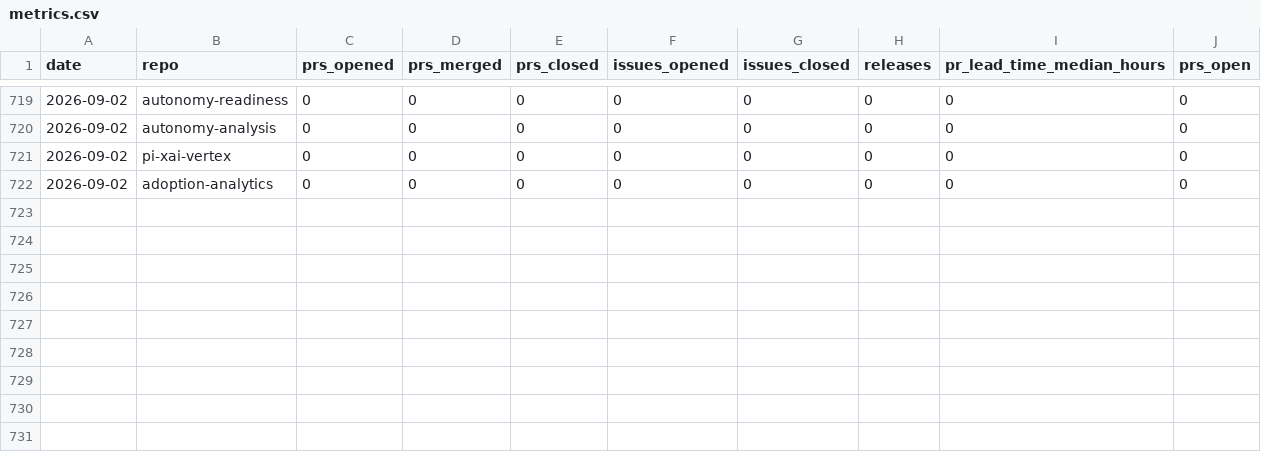
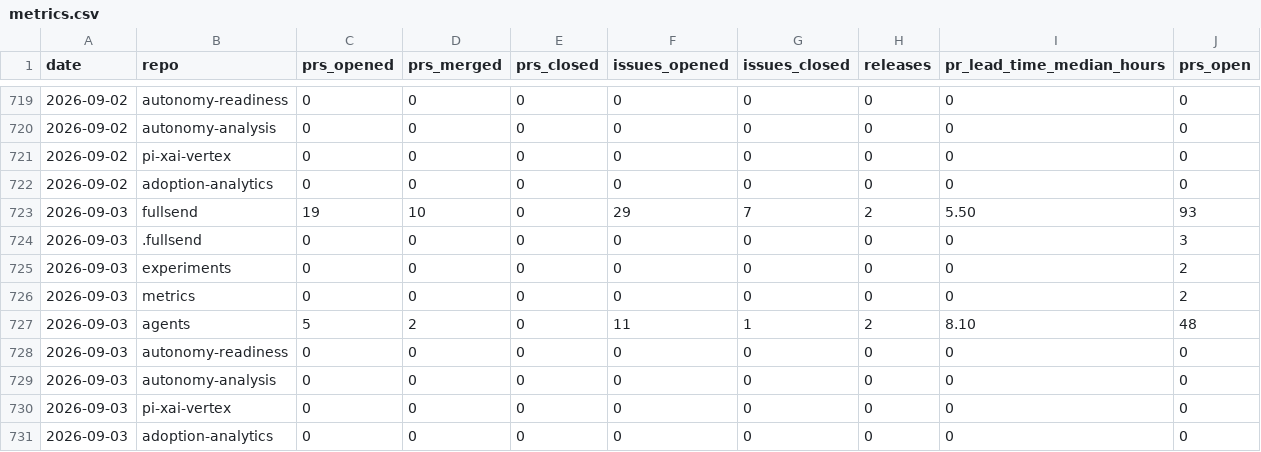
Before and after one commit to fullsend-ai/metrics, a CSV file: docs/metrics.csv, drawn as a sheet; only a part is shown, gaps mark what is left out.

```diff
--- a/docs/metrics.csv
+++ b/docs/metrics.csv
@@ -722 +722,10 @@ date,repo,prs_opened,prs_merged,prs_closed,issues_opened,issues_closed,releases,
 2026-09-02,adoption-analytics,0,0,0,0,0,0,0,0
+2026-09-03,fullsend,19,10,0,29,7,2,5.50,93
+2026-09-03,.fullsend,0,0,0,0,0,0,0,3
+2026-09-03,experiments,0,0,0,0,0,0,0,2
+2026-09-03,metrics,0,0,0,0,0,0,0,2
+2026-09-03,agents,5,2,0,11,1,2,8.10,48
+2026-09-03,autonomy-readiness,0,0,0,0,0,0,0,0
+2026-09-03,autonomy-analysis,0,0,0,0,0,0,0,0
+2026-09-03,pi-xai-vertex,0,0,0,0,0,0,0,0
+2026-09-03,adoption-analytics,0,0,0,0,0,0,0,0
```
Also changed, not shown: docs/community-details.csv, docs/community.csv, 5 other files.
